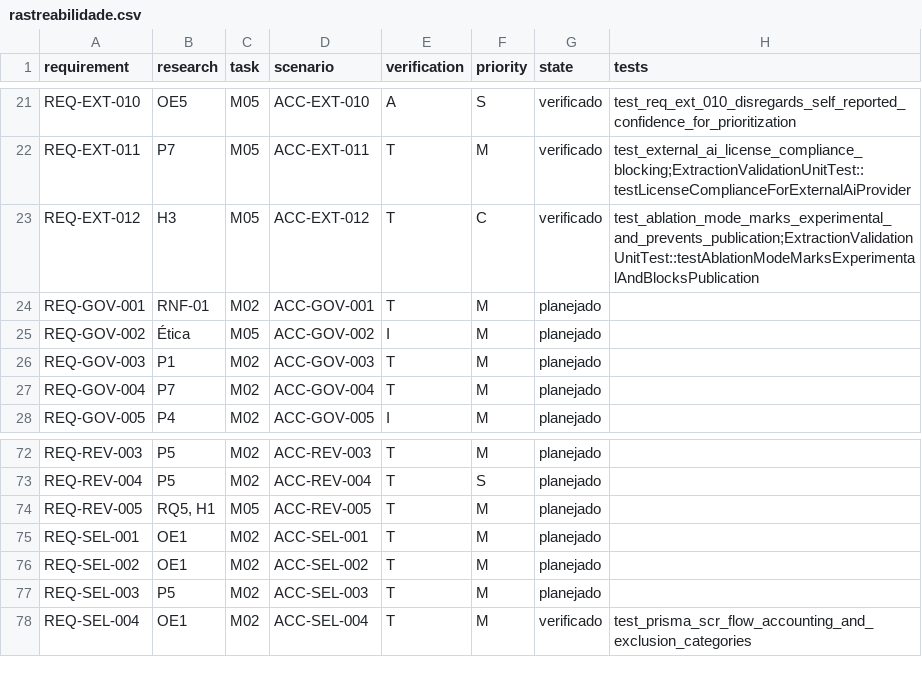
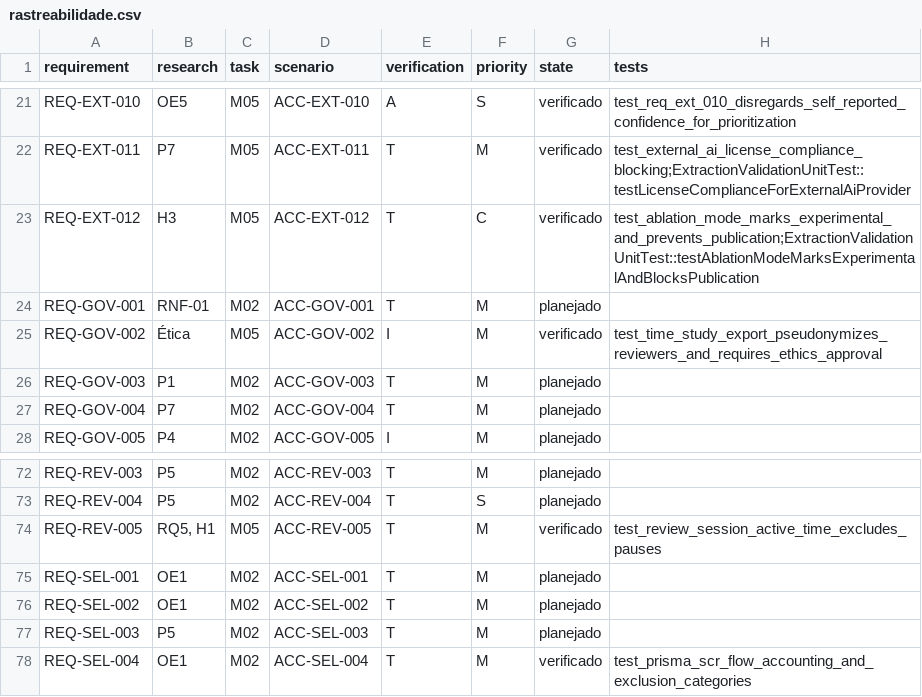
Before and after one commit to PauloHFA/DenguePharma, a CSV file: spec/rastreabilidade.csv, drawn as a sheet; only a part is shown, gaps mark what is left out.

Commit message:
feat(clinical): implement reviewer pseudonymization and pause telemetry (REQ-GOV-002, REQ-REV-005) (v0.41.0)
- Implement ReviewSessionTelemetry with active elapsed calculation deducting pauses (REQ-REV-005)

- Implement ReviewerPseudonymizer and TimeStudyDatasetExporter with mandatory research ethics approval check (REQ-GOV-002)

- Unit tests in test_review_telemetry.py verifying deterministic pseudonymization and ethics enforcement

- Update SDD requirements to 65 verified items (100% of M05 module)

- Update consolidated executive PDF (3 pages) and README

Co-authored-by: Antigravity <antigravity@google.com>

```diff
--- a/spec/rastreabilidade.csv
+++ b/spec/rastreabilidade.csv
@@ -24,3 +24,3 @@ REQ-EXT-012,H3,M05,ACC-EXT-012,T,C,verificado,test_ablation_mode_marks_experimen
 REQ-GOV-001,RNF-01,M02,ACC-GOV-001,T,M,planejado,
-REQ-GOV-002,Ética,M05,ACC-GOV-002,I,M,planejado,
+REQ-GOV-002,Ética,M05,ACC-GOV-002,I,M,verificado,test_time_study_export_pseudonymizes_reviewers_and_requires_ethics_approval
 REQ-GOV-003,P1,M02,ACC-GOV-003,T,M,planejado,
@@ -73,3 +73,3 @@ REQ-REV-003,P5,M02,ACC-REV-003,T,M,planejado,
 REQ-REV-004,P5,M02,ACC-REV-004,T,S,planejado,
-REQ-REV-005,"RQ5, H1",M05,ACC-REV-005,T,M,planejado,
+REQ-REV-005,"RQ5, H1",M05,ACC-REV-005,T,M,verificado,test_review_session_active_time_excludes_pauses
 REQ-SEL-001,OE1,M02,ACC-SEL-001,T,M,planejado,
```
Also changed, not shown: 7 other files.
